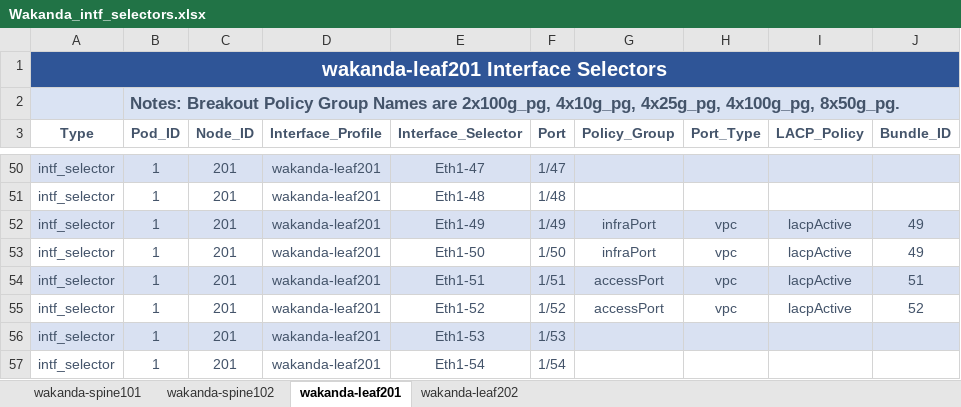
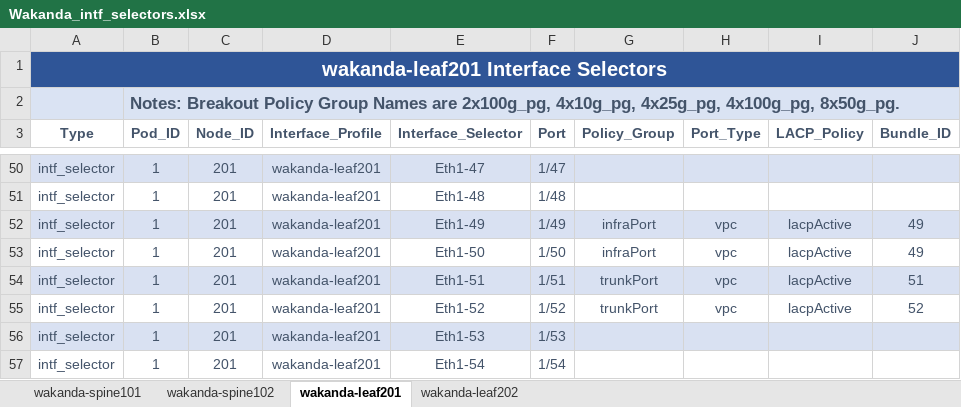
Before and after one commit to scotttyso/iac, an Excel workbook: Wakanda_intf_selectors.xlsx, sheet wakanda-leaf201, drawn as a sheet; only a part is shown, gaps mark what is left out; values as stored, in another font and other column widths than the file's, no borders; the diff names each change by its address in the sheet, - before the commit and + after, or states it on an @@ line.

```diff
--- a/Wakanda_intf_selectors.xlsx (sheet wakanda-leaf201)
+++ b/Wakanda_intf_selectors.xlsx (sheet wakanda-leaf201)
-G54:G55 (Policy_Group): accessPort
+G54:G55 (Policy_Group): trunkPort
```
Also changed, not shown: sheet wakanda-leaf202, Richfield.xlsx, Spreadsheet-ACI.xlsx, 11 other files.
